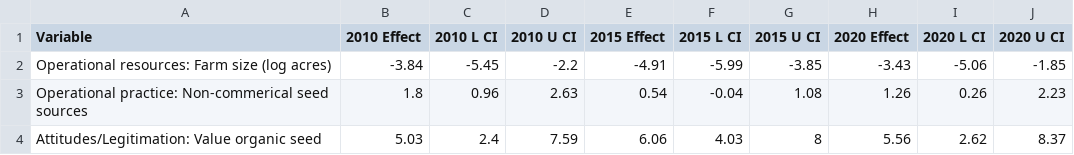
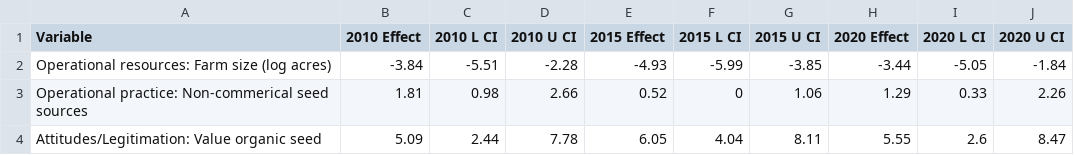
Before and after one commit to liza-wood/organicseed_adoption, a CSV file: tables/tableS6.csv, drawn as a sheet; only a part is shown; the diff covers the shown part only.

```diff
--- a/tables/tableS6.csv
+++ b/tables/tableS6.csv
@@ -1,4 +1,4 @@
 "Variable","2010 Effect","2010 L CI","2010 U CI","2015 Effect","2015 L CI","2015 U CI","2020 Effect","2020 L CI","2020 U CI"
-"Operational resources: Farm size (log acres)",-3.84,-5.45,-2.2,-4.91,-5.99,-3.85,-3.43,-5.06,-1.85
-"Operational practice: Non-commerical seed sources",1.8,0.96,2.63,0.54,-0.04,1.08,1.26,0.26,2.23
-"Attitudes/Legitimation: Value organic seed",5.03,2.4,7.59,6.06,4.03,8,5.56,2.62,8.37
+"Operational resources: Farm size (log acres)",-3.84,-5.51,-2.28,-4.93,-5.99,-3.85,-3.44,-5.05,-1.84
+"Operational practice: Non-commerical seed sources",1.81,0.98,2.66,0.52,0,1.06,1.29,0.33,2.26
+"Attitudes/Legitimation: Value organic seed",5.09,2.44,7.78,6.05,4.04,8.11,5.55,2.6,8.47
```
Also changed, not shown: 33 edited cells elsewhere in this file, tables/tableS7.csv, 8 other files.
